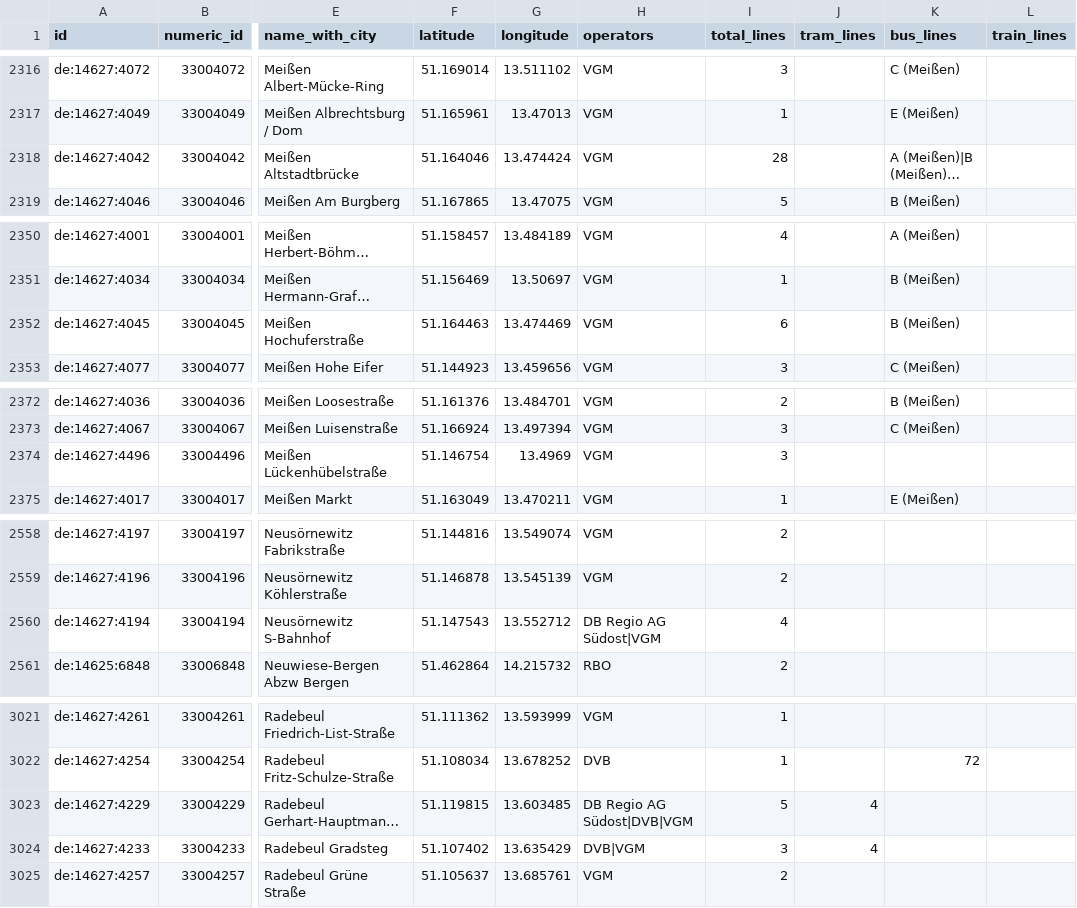
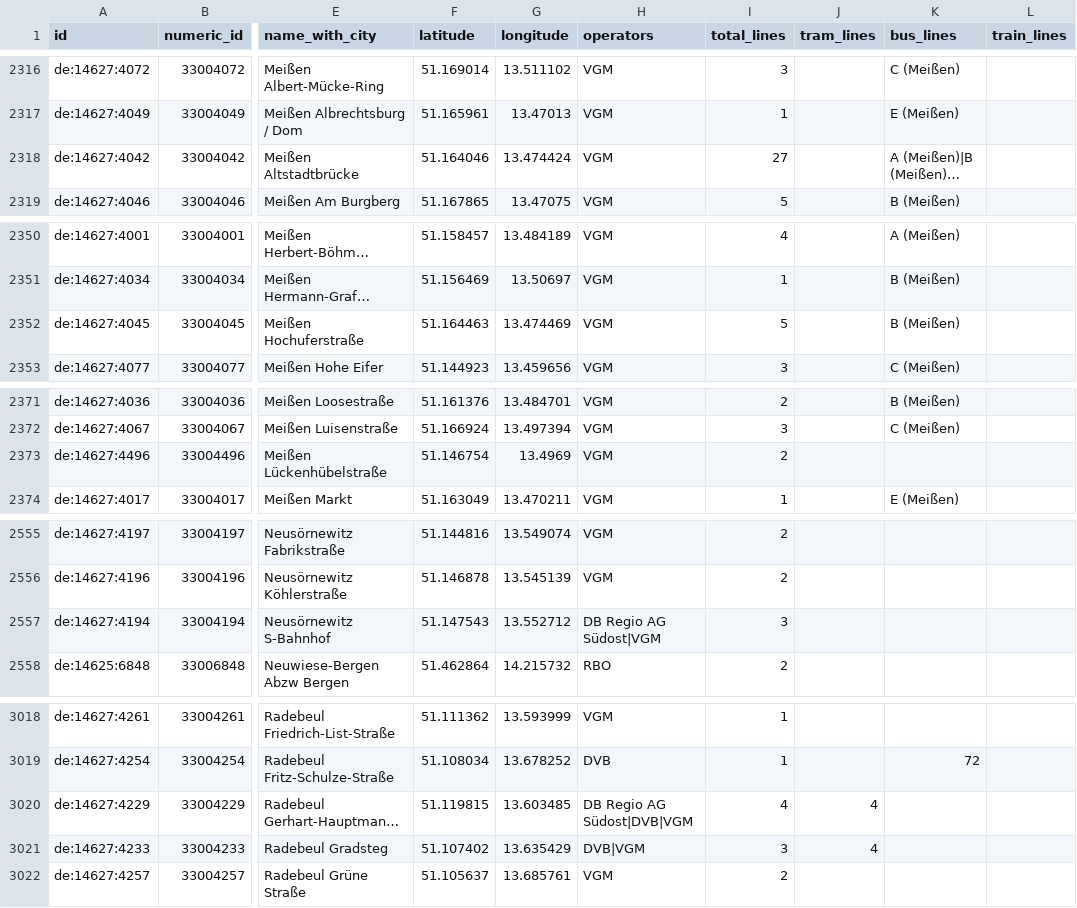
Before and after one commit to kiliankoe/vvo, a CSV file: data/stations.csv, drawn as a sheet; only a part is shown, gaps mark what is left out; long unchanged cells end in …; addresses are those after the commit; the diff covers the shown part only; the diff names each change by its address in the sheet, - before the commit and + after, or states it on an @@ line.

```diff
--- a/data/stations.csv
+++ b/data/stations.csv
-I2318 (total_lines): 28
+I2318 (total_lines): 27
-I2352 (total_lines): 6
+I2352 (total_lines): 5
-I2373 (total_lines): 3
+I2373 (total_lines): 2
-I2557 (total_lines): 4
+I2557 (total_lines): 3
-I3020 (total_lines): 5
+I3020 (total_lines): 4
```
Also changed, not shown: 8 removed rows and 32 edited cells elsewhere in this file, 3 other files.
